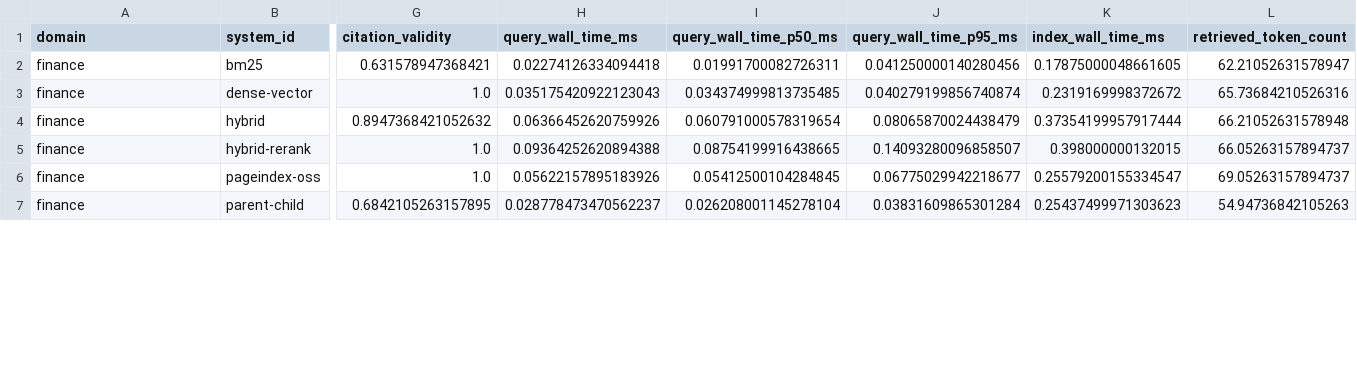
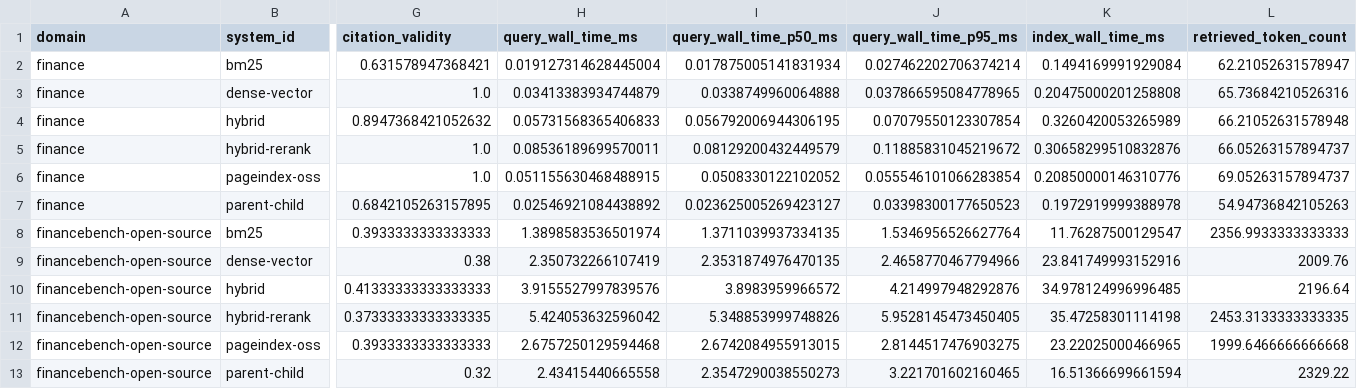
Before and after one commit to haxlys/rag-benchmark, a CSV file: results/summary.csv, drawn as a sheet; only a part is shown, gaps mark what is left out; rows hold the shown columns only; the diff covers the shown part only; the diff names each change by its address in the sheet, - before the commit and + after, or states it on an @@ line.

```diff
--- a/results/summary.csv
+++ b/results/summary.csv
-H2 (query_wall_time_ms): 0.02274126334094418
+H2 (query_wall_time_ms): 0.019127314628445004
-I2 (query_wall_time_p50_ms): 0.01991700082726311
+I2 (query_wall_time_p50_ms): 0.017875005141831934
-J2 (query_wall_time_p95_ms): 0.041250000140280456
+J2 (query_wall_time_p95_ms): 0.027462202706374214
-K2 (index_wall_time_ms): 0.17875000048661605
+K2 (index_wall_time_ms): 0.1494169991929084
-H3 (query_wall_time_ms): 0.035175420922123043
+H3 (query_wall_time_ms): 0.03413383934744879
-I3 (query_wall_time_p50_ms): 0.034374999813735485
+I3 (query_wall_time_p50_ms): 0.0338749960064888
-J3 (query_wall_time_p95_ms): 0.040279199856740874
+J3 (query_wall_time_p95_ms): 0.037866595084778965
-K3 (index_wall_time_ms): 0.2319169998372672
+K3 (index_wall_time_ms): 0.20475000201258808
-H4 (query_wall_time_ms): 0.06366452620759926
+H4 (query_wall_time_ms): 0.05731568365406833
-I4 (query_wall_time_p50_ms): 0.060791000578319654
+I4 (query_wall_time_p50_ms): 0.056792006944306195
-J4 (query_wall_time_p95_ms): 0.08065870024438479
+J4 (query_wall_time_p95_ms): 0.07079550123307854
-K4 (index_wall_time_ms): 0.37354199957917444
+K4 (index_wall_time_ms): 0.3260420053265989
-H5 (query_wall_time_ms): 0.09364252620894388
+H5 (query_wall_time_ms): 0.08536189699570011
-I5 (query_wall_time_p50_ms): 0.08754199916438665
+I5 (query_wall_time_p50_ms): 0.08129200432449579
-J5 (query_wall_time_p95_ms): 0.14093280096858507
+J5 (query_wall_time_p95_ms): 0.11885831045219672
-K5 (index_wall_time_ms): 0.398000000132015
+K5 (index_wall_time_ms): 0.30658299510832876
-H6 (query_wall_time_ms): 0.05622157895183926
+H6 (query_wall_time_ms): 0.051155630468488915
-I6 (query_wall_time_p50_ms): 0.05412500104284845
+I6 (query_wall_time_p50_ms): 0.0508330122102052
-J6 (query_wall_time_p95_ms): 0.06775029942218677
+J6 (query_wall_time_p95_ms): 0.055546101066283854
-K6 (index_wall_time_ms): 0.25579200155334547
+K6 (index_wall_time_ms): 0.20850000146310776
-H7 (query_wall_time_ms): 0.028778473470562237
+H7 (query_wall_time_ms): 0.02546921084438892
-I7 (query_wall_time_p50_ms): 0.026208001145278104
+I7 (query_wall_time_p50_ms): 0.023625005269423127
-J7 (query_wall_time_p95_ms): 0.03831609865301284
+J7 (query_wall_time_p95_ms): 0.03398300177650523
-K7 (index_wall_time_ms): 0.25437499971303623
+K7 (index_wall_time_ms): 0.1972919999388978
+row 8: financebench-open-source | bm25 | 0.3933333333333333 | 1.3898583536501974 | 1.3711039937334135 | 1.5346956526627764 | 11.76287500129547 | 2356.9933333333333
+row 9: financebench-open-source | dense-vector | 0.38 | 2.350732266107419 | 2.3531874976470135 | 2.4658770467794966 | 23.841749993152916 | 2009.76
+row 10: financebench-open-source | hybrid | 0.41333333333333333 | 3.9155527997839576 | 3.8983959966572 | 4.214997948292876 | 34.978124996996485 | 2196.64
+row 11: financebench-open-source | hybrid-rerank | 0.37333333333333335 | 5.424053632596042 | 5.348853999748826 | 5.9528145473450405 | 35.47258301114198 | 2453.3133333333335
+row 12: financebench-open-source | pageindex-oss | 0.3933333333333333 | 2.6757250129594468 | 2.6742084955913015 | 2.8144517476903275 | 23.22025000466965 | 1999.6466666666668
+row 13: financebench-open-source | parent-child | 0.32 | 2.43415440665558 | 2.3547290038550273 | 3.221701602160465 | 16.51366699661594 | 2329.22
```
Also changed, not shown: 24 edited cells elsewhere in this file, results/category_summary.csv, results/failure_summary.csv, 16 other files.
